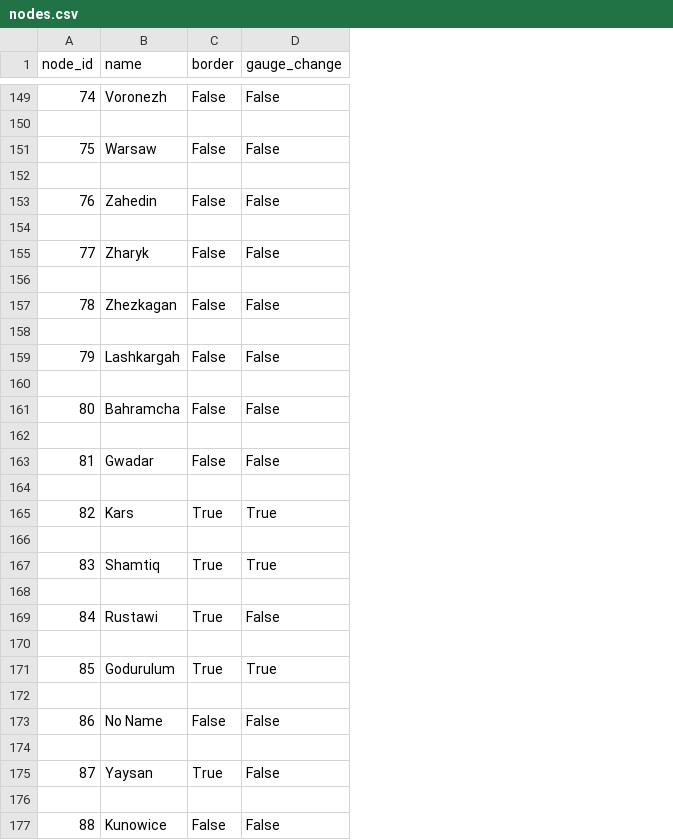
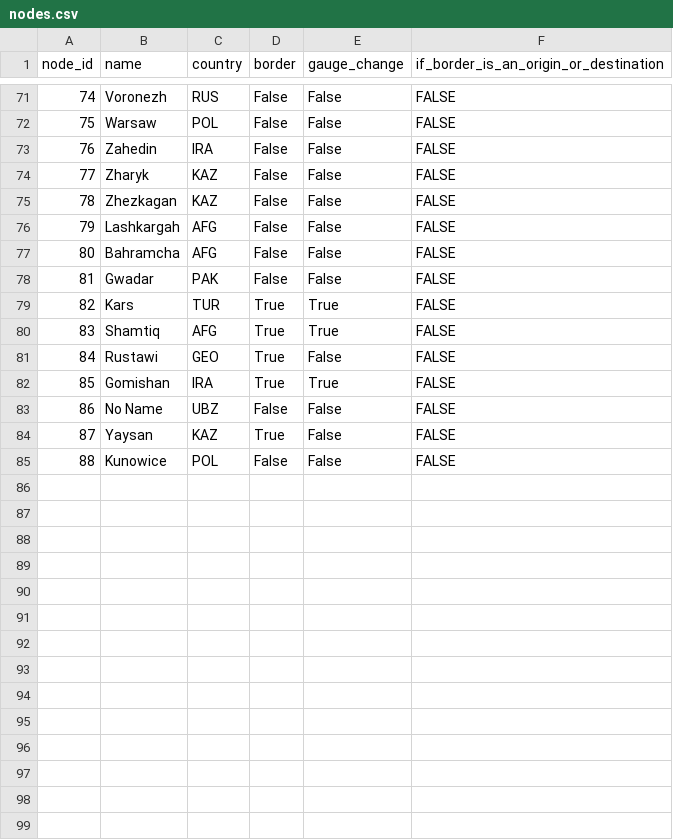
Before and after one commit to worldbank/GOST_PublicGoods, a CSV file: Implementations/asia_railways/input_folder/nodes.csv, drawn as a sheet; only a part is shown, gaps mark what is left out; removed rows and columns are numbered as before the commit, all else as after; the diff covers the shown part only; the diff names each change by its address in the sheet, - before the commit and + after, or states it on an @@ line.

Commit message:
updates to asia railways

```diff
--- a/Implementations/asia_railways/input_folder/nodes.csv
+++ b/Implementations/asia_railways/input_folder/nodes.csv
+column C (country), rows 71-85: RUS | POL | IRA | KAZ | KAZ | AFG | AFG | PAK | TUR | AFG | GEO | IRA | UBZ | KAZ | POL
+column F, row 1: if_border_is_an_origin_or_destination; rows 71-85: all FALSE
-row 150: (empty)
-row 152: (empty)
-row 154: (empty)
-row 156: (empty)
-row 158: (empty)
-row 160: (empty)
-row 162: (empty)
-row 164: (empty)
-row 166: (empty)
-row 168: (empty)
-row 170: (empty)
-B82 (name): Godurulum
+B82 (name): Gomishan
-row 172: (empty)
-row 174: (empty)
-row 176: (empty)
```
Also changed, not shown: 78 removed rows, 5 edited cells and row numbers in column A elsewhere in this file, Implementations/asia_railways/input_folder/edges.csv, 1 other file.
